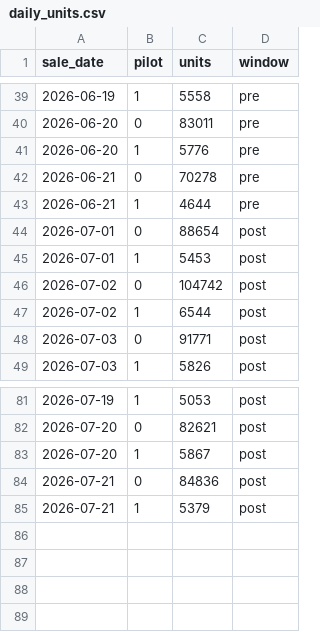
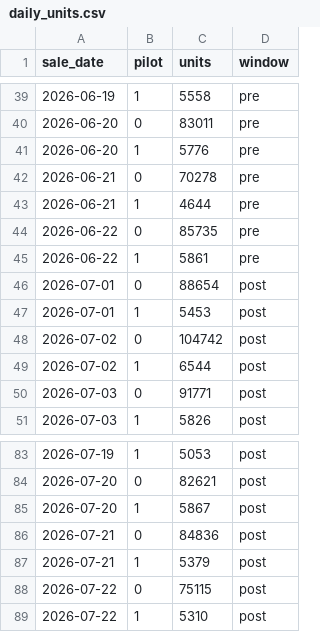
Before and after one commit to prsuman1/price-increase-responce, a CSV file: data/daily_units.csv, drawn as a sheet; only a part is shown, gaps mark what is left out.

```diff
--- a/data/daily_units.csv
+++ b/data/daily_units.csv
@@ -43,2 +43,4 @@ sale_date,pilot,units,window
 2026-06-21,1,4644,pre
+2026-06-22,0,85735,pre
+2026-06-22,1,5861,pre
 2026-07-01,0,88654,post
@@ -85 +87,3 @@ sale_date,pilot,units,window
 2026-07-21,1,5379,post
+2026-07-22,0,75115,post
+2026-07-22,1,5310,post
```
Also changed, not shown: data/daily_gain.csv, data/freq_store.csv, 8 other files.
